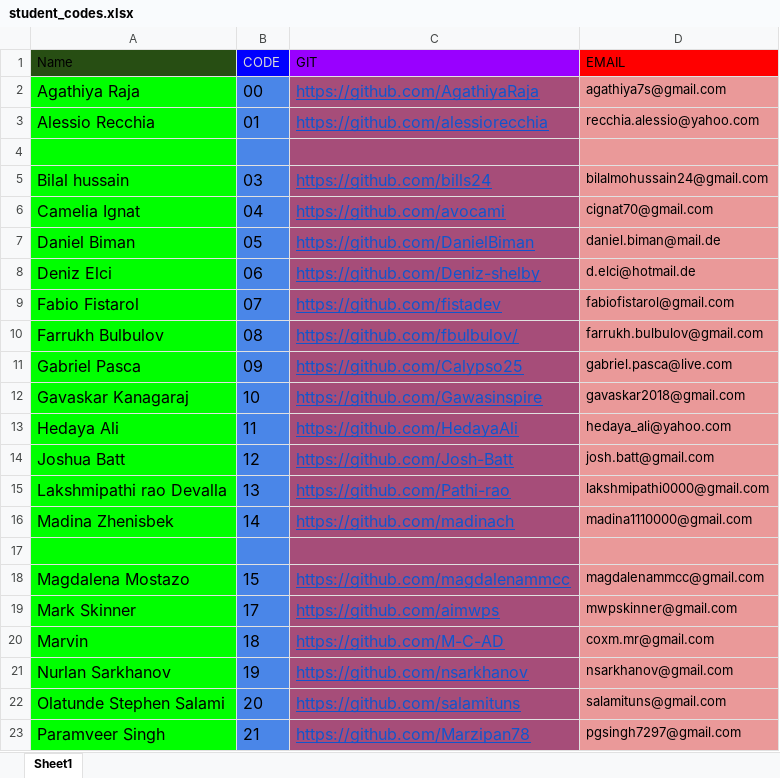
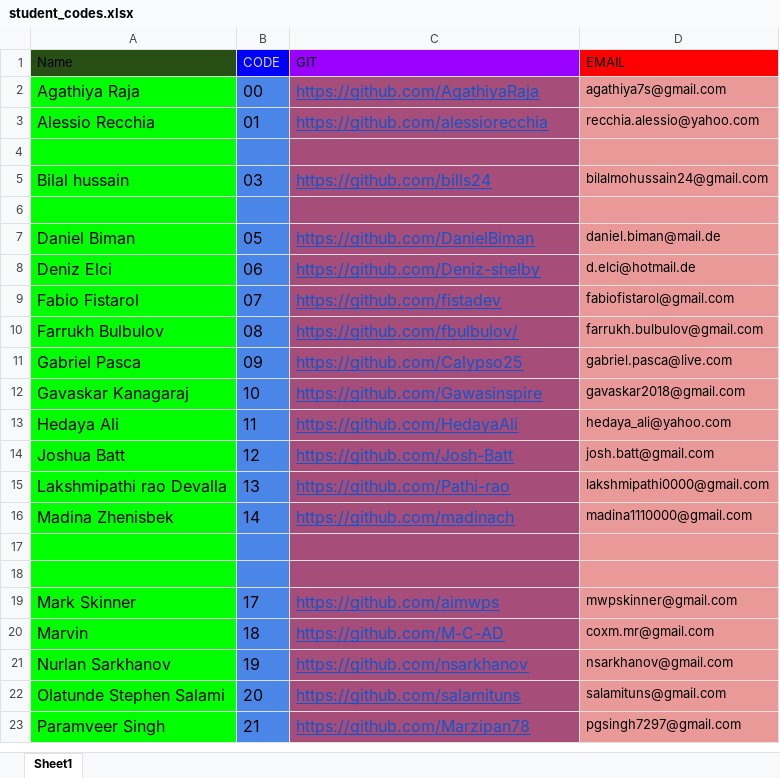
Before and after one commit to Canis-Ignem/Strive-Nbgrader, an Excel workbook: student_codes.xlsx, sheet Sheet1, drawn as a sheet; only a part is shown; values as stored, in another font and other column widths than the file's, no borders; the diff names each change by its address in the sheet, - before the commit and + after, or states it on an @@ line.

```diff
--- a/student_codes.xlsx (sheet Sheet1)
+++ b/student_codes.xlsx (sheet Sheet1)
-row 6: Camelia Ignat | 04 | https://github.com/avocami | cignat70@gmail.com
+row 6: (empty)
-row 18: Magdalena Mostazo | 15 | https://github.com/magdalenammcc | magdalenammcc@gmail.com
+row 18: (empty)
```
Also changed, not shown: 5 other files.
